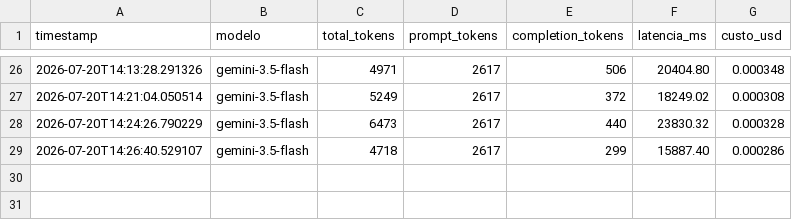
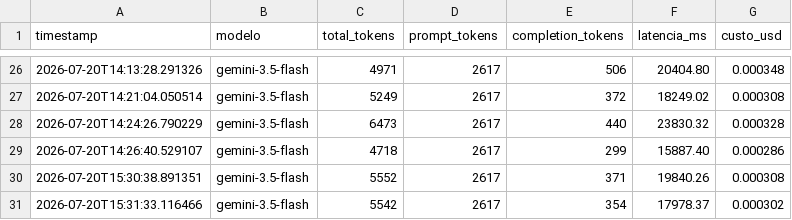
Before and after one commit to maucasagrandi/projeto-nidec-cad, a CSV file: custos.csv, drawn as a sheet; only a part is shown, gaps mark what is left out; the diff names each change by its address in the sheet, - before the commit and + after, or states it on an @@ line.

```diff
--- a/custos.csv
+++ b/custos.csv
+row 30: 2026-07-20T15:30:38.891351 | gemini-3.5-flash | 5552 | 2617 | 371 | 19840.26 | 0.000308
+row 31: 2026-07-20T15:31:33.116466 | gemini-3.5-flash | 5542 | 2617 | 354 | 17978.37 | 0.000302
```
Also changed, not shown: 1 other file.
